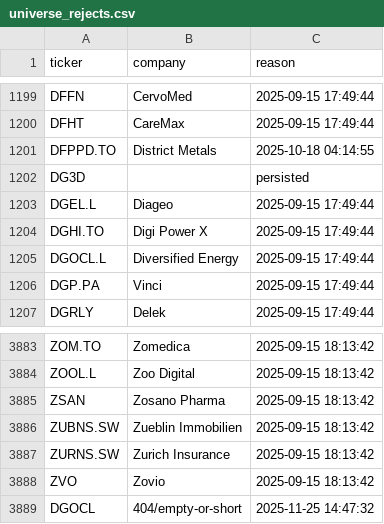
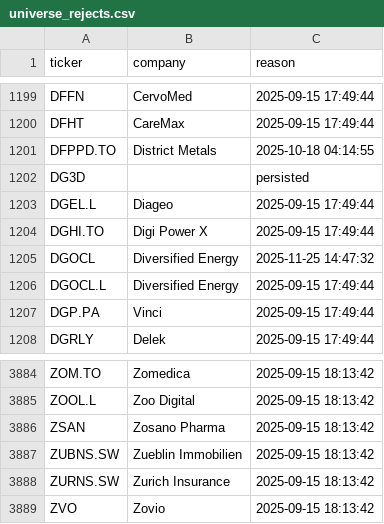
Before and after one commit to andrei1234D/GPT5, a CSV file: data/universe_rejects.csv, drawn as a sheet; only a part is shown, gaps mark what is left out.

```diff
--- a/data/universe_rejects.csv
+++ b/data/universe_rejects.csv
@@ -1204,2 +1204,3 @@ DGEL.L,Diageo,2025-09-15 17:49:44
 DGHI.TO,Digi Power X,2025-09-15 17:49:44
+DGOCL,Diversified Energy,2025-11-25 14:47:32
 DGOCL.L,Diversified Energy,2025-09-15 17:49:44
@@ -3888,2 +3889 @@ ZURNS.SW,Zurich Insurance,2025-09-15 18:13:42
 ZVO,Zovio,2025-09-15 18:13:42
-DGOCL,404/empty-or-short,2025-11-25 14:47:32
```
Also changed, not shown: data/stage1_kept.csv, data/stage2_merged.csv.
